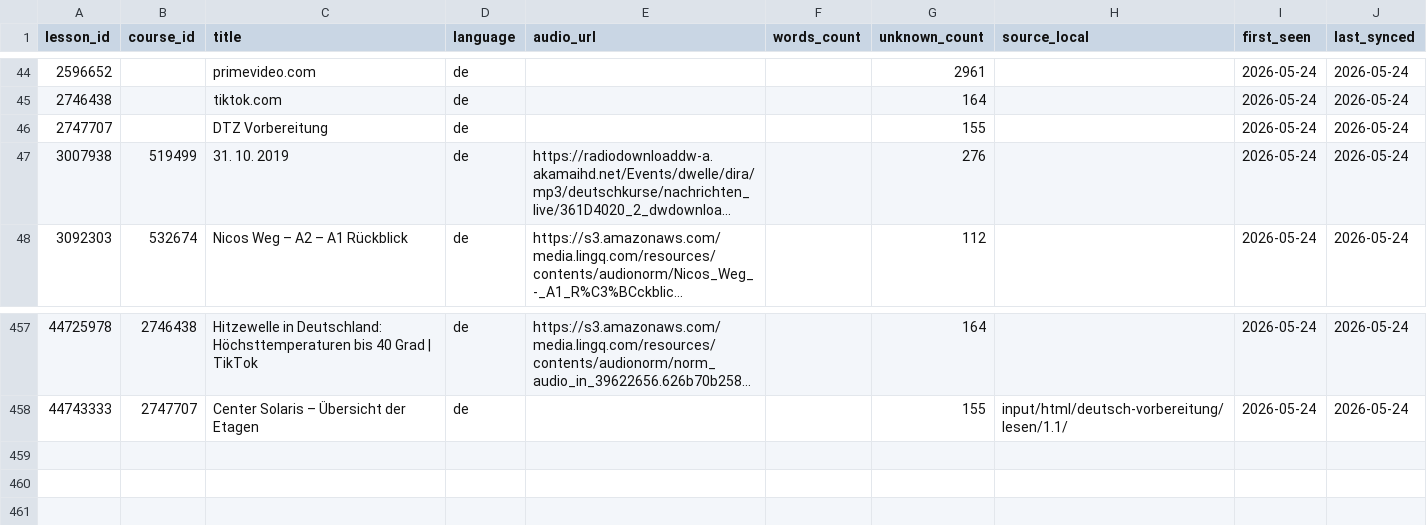
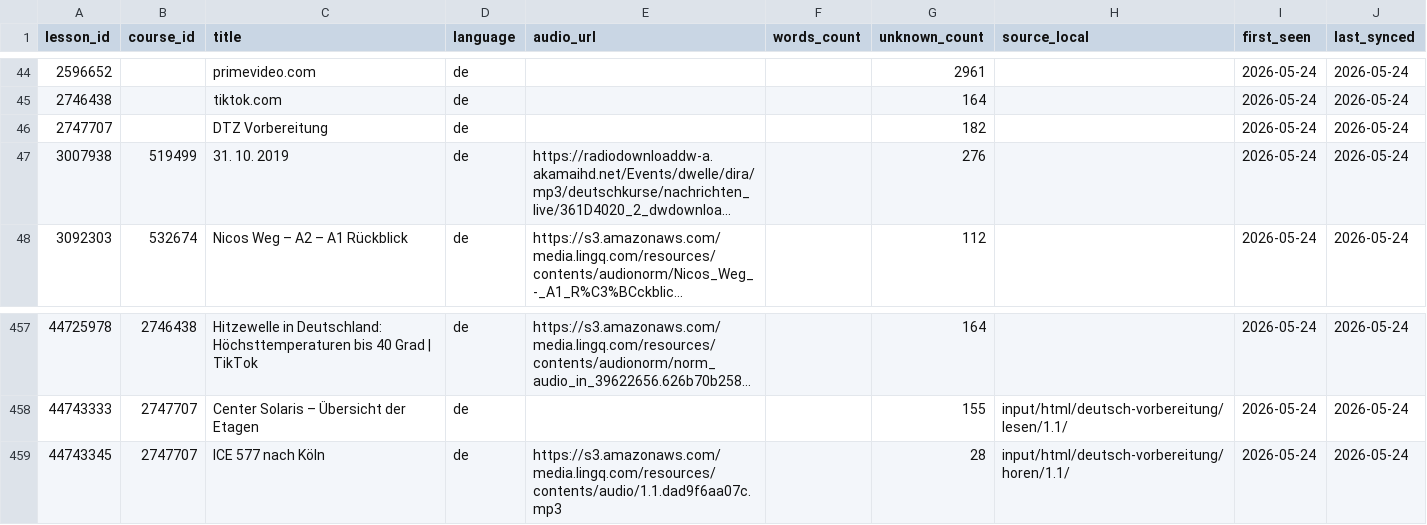
Before and after one commit to henryducmanh/deutsch, a CSV file: data/lingq_lessons.csv, drawn as a sheet; only a part is shown, gaps mark what is left out; long unchanged cells end in …; the diff names each change by its address in the sheet, - before the commit and + after, or states it on an @@ line.

```diff
--- a/data/lingq_lessons.csv
+++ b/data/lingq_lessons.csv
-G46 (unknown_count): 155
+G46 (unknown_count): 182
+row 459: 44743345 | 2747707 | ICE 577 nach Köln | de | https://s3.amazonaws.com/media.lingq.com/resources/contents/audio/1.1.dad9f6aa07c.mp3 |  | 28 | input/html/deutsch-vorbereitung/horen/1.1/ | 2026-05-24 | 2026-05-24
```
Also changed, not shown: 4 other files.
